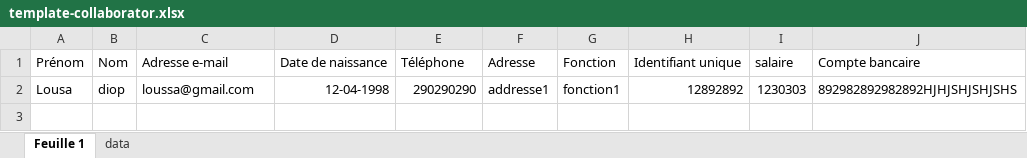
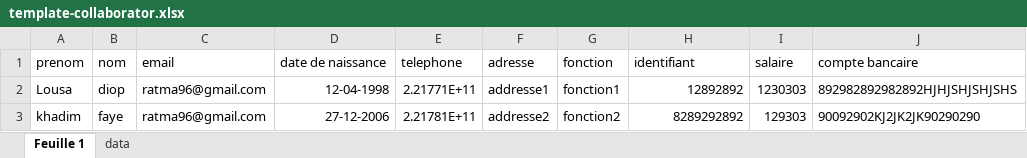
Before and after one commit to agiltoo-mossal/mossal-web-app, an Excel workbook: src/assets/files/template-collaborator.xlsx, sheet Feuille 1, drawn as a sheet; values as stored, in another font and other column widths than the file's, no borders; charts and pictures not drawn; removed rows and columns are numbered as before the commit, all else as after; the diff names each change by its address in the sheet, - before the commit and + after, or states it on an @@ line.

Commit message:
add some commit for changing the file template

```diff
--- a/src/assets/files/template-collaborator.xlsx (sheet Feuille 1)
+++ b/src/assets/files/template-collaborator.xlsx (sheet Feuille 1)
-row 1: Prénom | Nom | Adresse e-mail | Date de naissance | Téléphone | Adresse | Fonction | Identifiant unique | salaire | Compte bancaire
+row 1: prenom | nom | email | date de naissance | telephone | adresse | fonction | identifiant | salaire | compte bancaire
-C2: loussa@gmail.com
+C2: ratma96@gmail.com
-E2: 290290290
+E2: 2.21771E+11
+row 3: khadim | faye | ratma96@gmail.com | 27-12-2006 | 2.21781E+11 | addresse2 | fonction2 | 8289292892 | 129303 | 90092902KJ2JK2JK90290290
```
